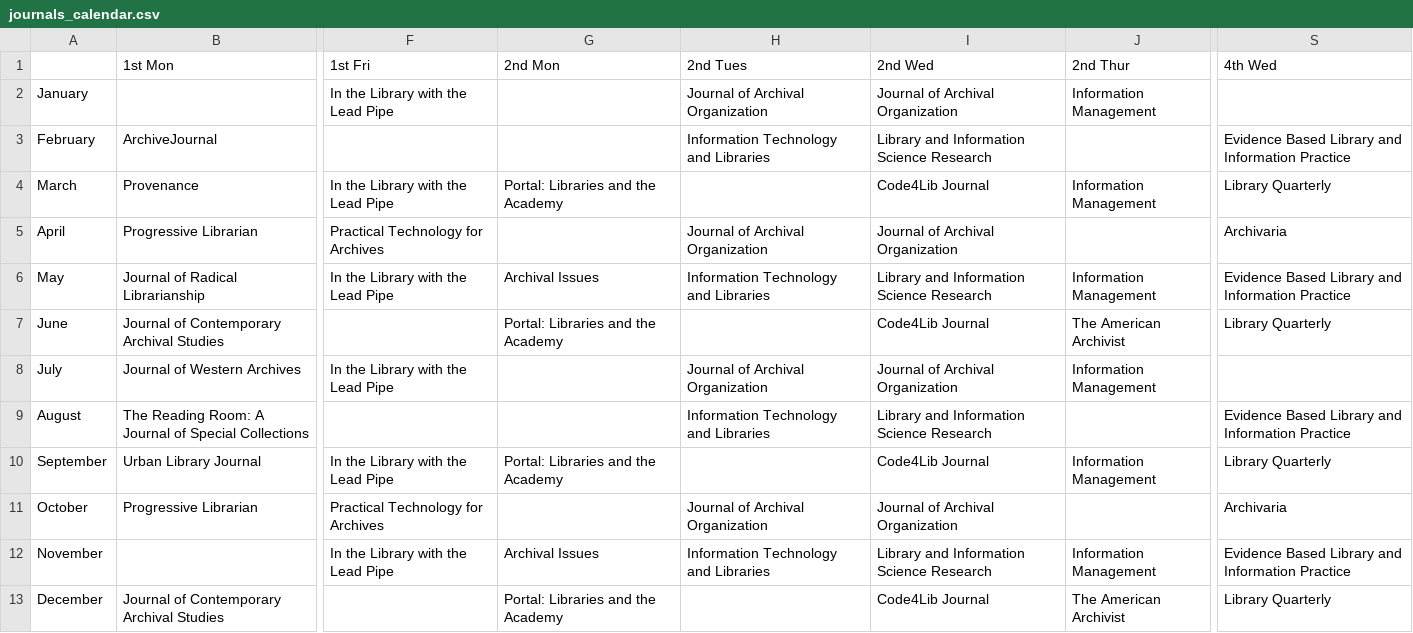
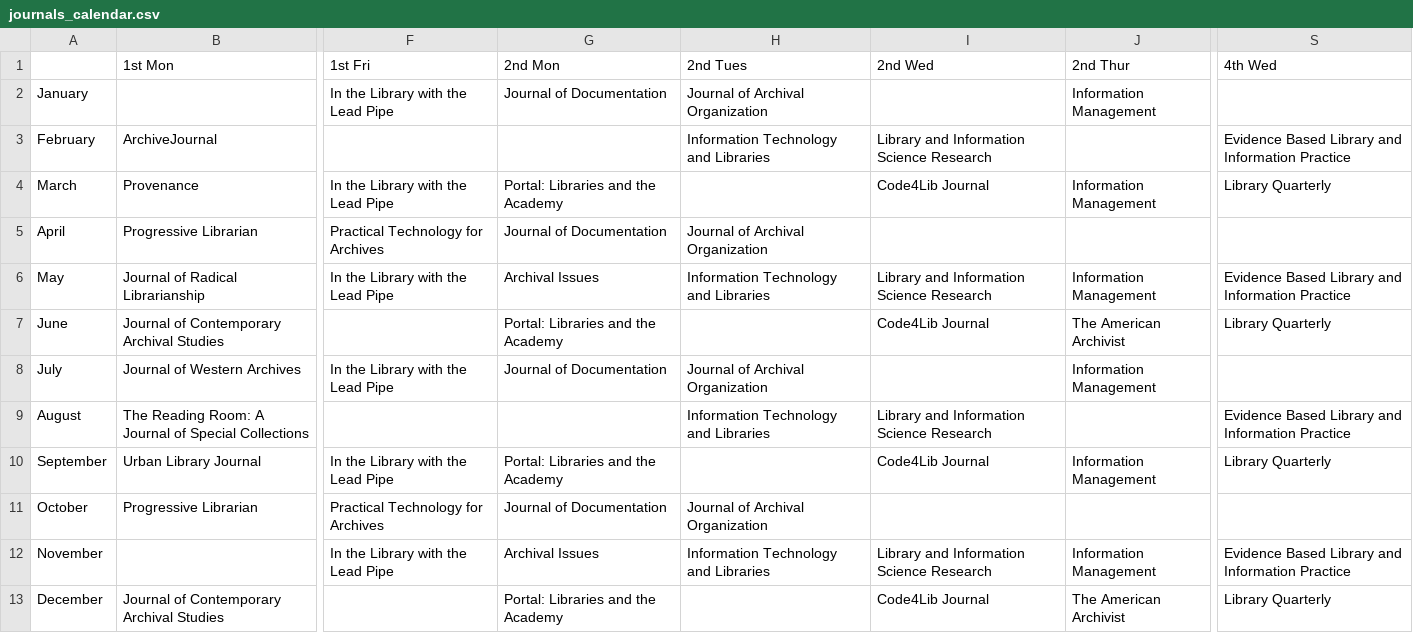
Before and after one commit to tanseyem/journals_calendar, a CSV file: journals_calendar.csv, drawn as a sheet; only a part is shown, gaps mark what is left out; the diff names each change by its address in the sheet, - before the commit and + after, or states it on an @@ line.

```diff
--- a/journals_calendar.csv
+++ b/journals_calendar.csv
-G2: (empty)
+G2: Journal of Documentation
-I2: Journal of Archival Organization
+I2: (empty)
-G5: (empty)
+G5: Journal of Documentation
-I5: Journal of Archival Organization
+I5: (empty)
-S5: Archivaria
+S5: (empty)
-G8: (empty)
+G8: Journal of Documentation
-I8: Journal of Archival Organization
+I8: (empty)
-G11: (empty)
+G11: Journal of Documentation
-I11: Journal of Archival Organization
+I11: (empty)
-S11: Archivaria
+S11: (empty)
```
Also changed, not shown: journals_publication_sched.csv, 2 other files.
